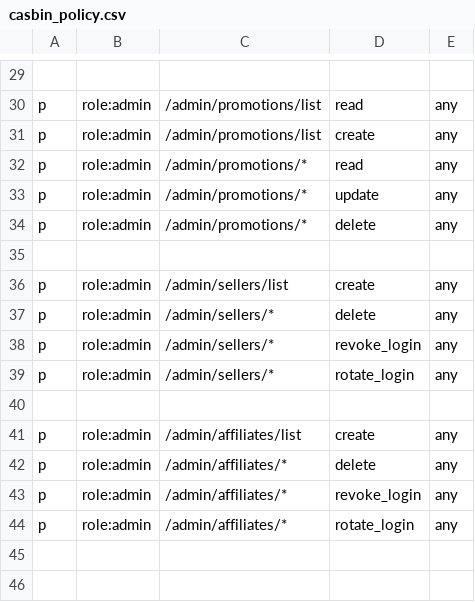
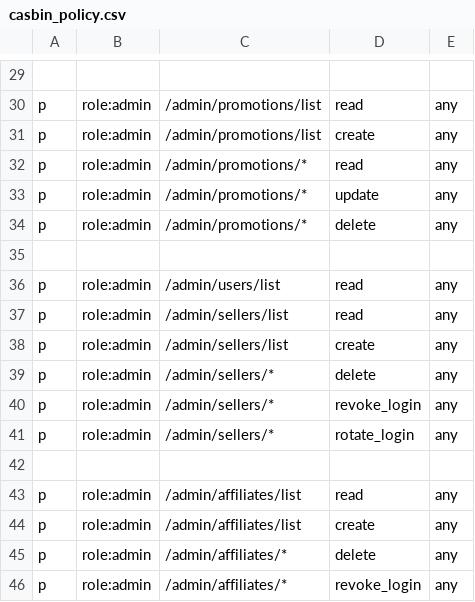
Before and after one commit to ibold-dev/lufai_api, a CSV file: casbin_policy.csv, drawn as a sheet; only a part is shown, gaps mark what is left out; the shorter side is filled out with more unchanged rows; the diff names each change by its address in the sheet, - before the commit and + after, or states it on an @@ line.

Commit message:
add-admin-fetch

```diff
--- a/casbin_policy.csv
+++ b/casbin_policy.csv
+row 36: p | role:admin | /admin/users/list | read | any
+row 37: p | role:admin | /admin/sellers/list | read | any
+row 43: p | role:admin | /admin/affiliates/list | read | any
```
Also changed, not shown: 2 other files.
